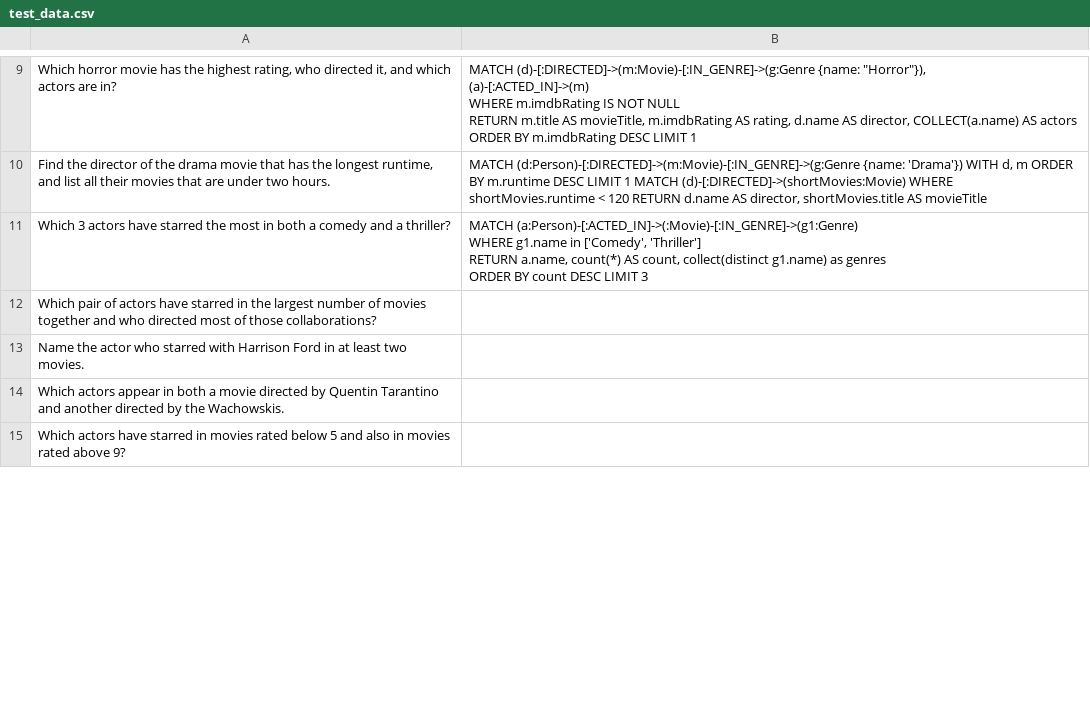
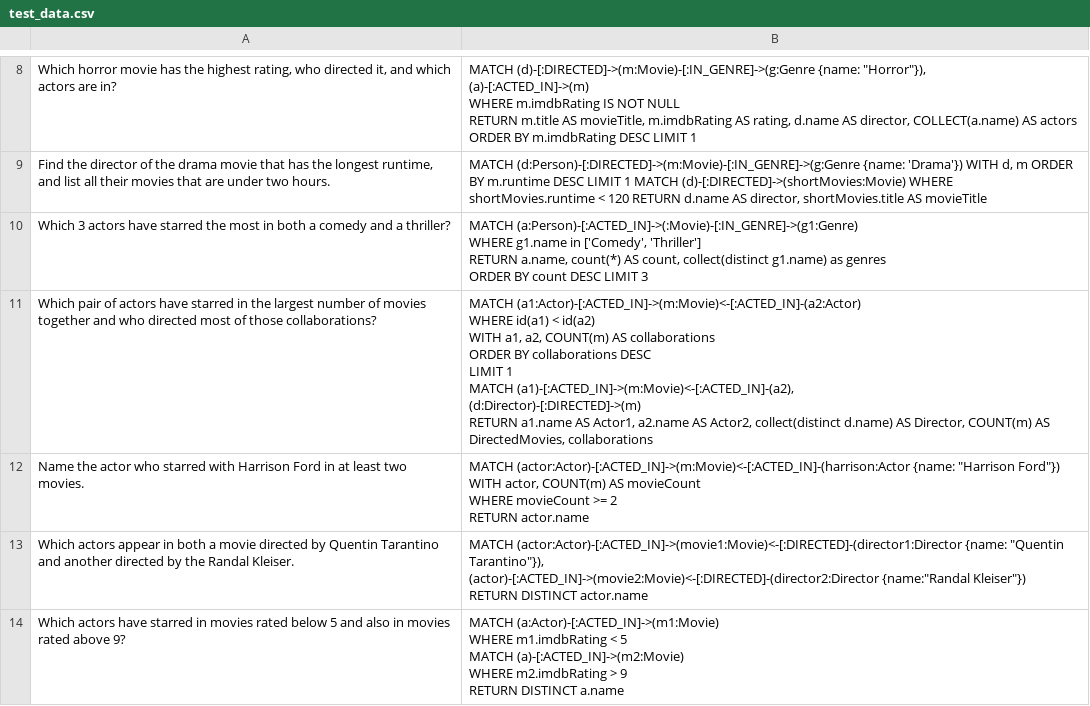
Before and after one commit to zamolxes7378/text2cypher_llama_agent, a CSV file: benchmark/test_data.csv, drawn as a sheet; only a part is shown, gaps mark what is left out; the diff covers the shown part only.

Commit message:
bench

```diff
--- a/benchmark/test_data.csv
+++ b/benchmark/test_data.csv
@@ -39,5 +43,26 @@ ORDER BY count DESC LIMIT 3
 "
-Which pair of actors have starred in the largest number of movies together and who directed most of those collaborations?;
-Name the actor who starred with Harrison Ford in at least two movies.;
-Which actors appear in both a movie directed by Quentin Tarantino and another directed by the Wachowskis.;
-Which actors have starred in movies rated below 5 and also in movies rated above 9?;
+Which pair of actors have starred in the largest number of movies together and who directed most of those collaborations?;"MATCH (a1:Actor)-[:ACTED_IN]->(m:Movie)<-[:ACTED_IN]-(a2:Actor)
+WHERE id(a1) < id(a2)
+WITH a1, a2, COUNT(m) AS collaborations
+ORDER BY collaborations DESC
+LIMIT 1
+MATCH (a1)-[:ACTED_IN]->(m:Movie)<-[:ACTED_IN]-(a2),
+(d:Director)-[:DIRECTED]->(m)
+RETURN a1.name AS Actor1, a2.name AS Actor2, collect(distinct d.name) AS Director, COUNT(m) AS DirectedMovies, collaborations
+
+"
+Name the actor who starred with Harrison Ford in at least two movies.;"MATCH (actor:Actor)-[:ACTED_IN]->(m:Movie)<-[:ACTED_IN]-(harrison:Actor {name: ""Harrison Ford""})
+WITH actor, COUNT(m) AS movieCount
+WHERE movieCount >= 2
+RETURN actor.name
+"
+Which actors appear in both a movie directed by Quentin Tarantino and another directed by the Randal Kleiser.;"MATCH (actor:Actor)-[:ACTED_IN]->(movie1:Movie)<-[:DIRECTED]-(director1:Director {name: ""Quentin Tarantino""}),
+(actor)-[:ACTED_IN]->(movie2:Movie)<-[:DIRECTED]-(director2:Director {name:""Randal Kleiser""})
+RETURN DISTINCT actor.name
+"
+Which actors have starred in movies rated below 5 and also in movies rated above 9?;"MATCH (a:Actor)-[:ACTED_IN]->(m1:Movie)
+WHERE m1.imdbRating < 5
+MATCH (a)-[:ACTED_IN]->(m2:Movie)
+WHERE m2.imdbRating > 9
+RETURN DISTINCT a.name
+"
```
Also changed, not shown: 6 added rows, 2 removed rows and 4 edited cells elsewhere in this file.
